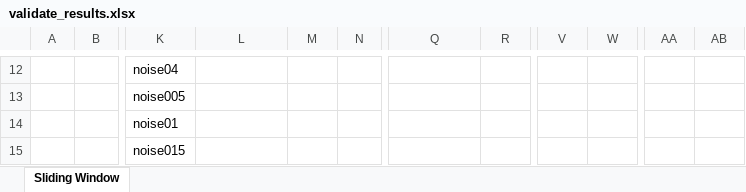
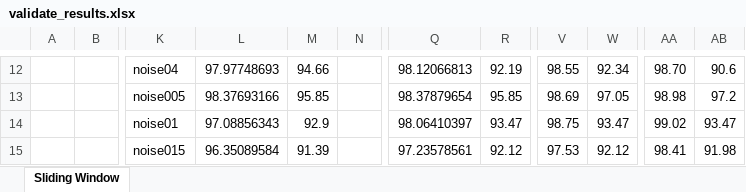
Before and after one commit to Eemy/FWHT, an Excel workbook: results/validate_results.xlsx, sheet Sliding Window, drawn as a sheet; only a part is shown, gaps mark what is left out; values as stored, in another font and other column widths than the file's, no borders; the diff covers the shown part only; the diff names each change by its address in the sheet, - before the commit and + after, or states it on an @@ line.

```diff
--- a/results/validate_results.xlsx (sheet Sliding Window)
+++ b/results/validate_results.xlsx (sheet Sliding Window)
-L12: (empty)
+L12: 97.97748693
-M12: (empty)
+M12: 94.66
-Q12: (empty)
+Q12: 98.12066813
-R12: (empty)
+R12: 92.19
-V12: (empty)
+V12: 98.55
-W12: (empty)
+W12: 92.34
-AA12: (empty)
+AA12: 98.70
-AB12: (empty)
+AB12: 90.6
-L13: (empty)
+L13: 98.37693166
-M13: (empty)
+M13: 95.85
-Q13: (empty)
+Q13: 98.37879654
-R13: (empty)
+R13: 95.85
-V13: (empty)
+V13: 98.69
-W13: (empty)
+W13: 97.05
-AA13: (empty)
+AA13: 98.98
-AB13: (empty)
+AB13: 97.2
-L14: (empty)
+L14: 97.08856343
-M14: (empty)
+M14: 92.9
-Q14: (empty)
+Q14: 98.06410397
-R14: (empty)
+R14: 93.47
-V14: (empty)
+V14: 98.75
-W14: (empty)
+W14: 93.47
-AA14: (empty)
+AA14: 99.02
-AB14: (empty)
+AB14: 93.47
-L15: (empty)
+L15: 96.35089584
-M15: (empty)
+M15: 91.39
-Q15: (empty)
+Q15: 97.23578561
-R15: (empty)
+R15: 92.12
-V15: (empty)
+V15: 97.53
-W15: (empty)
+W15: 92.12
-AA15: (empty)
+AA15: 98.41
-AB15: (empty)
+AB15: 91.98
```
Also changed, not shown: 16 added rows, 16 removed rows and 157 edited cells elsewhere in this sheet, 2 other files.
